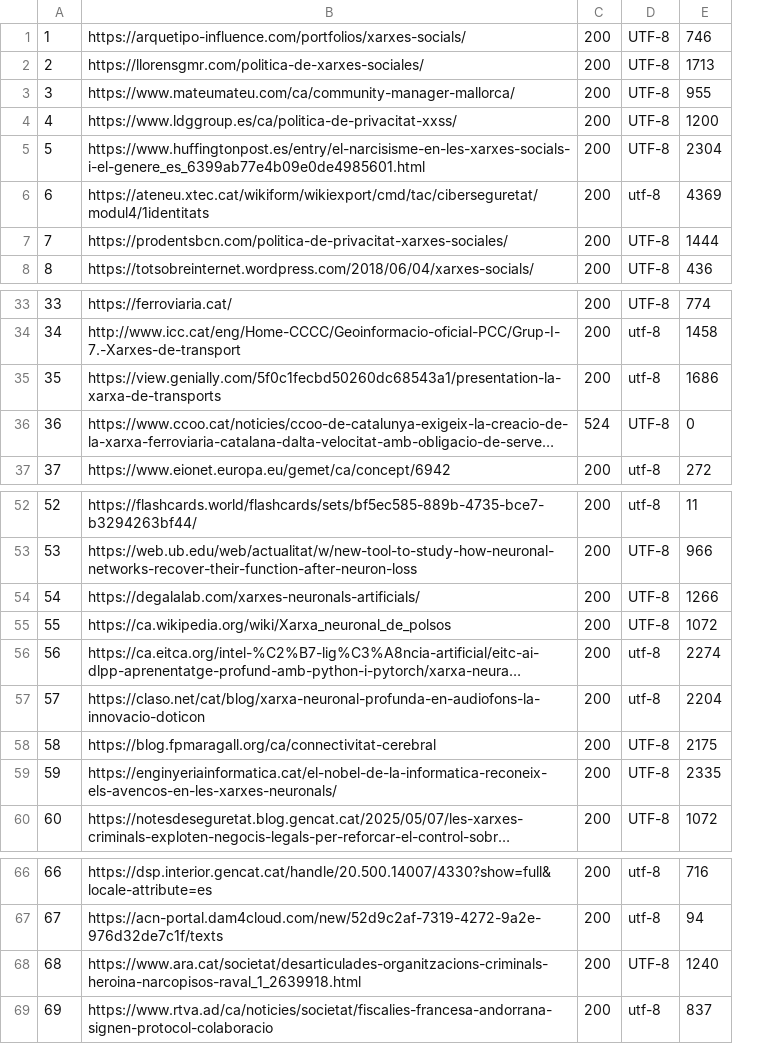
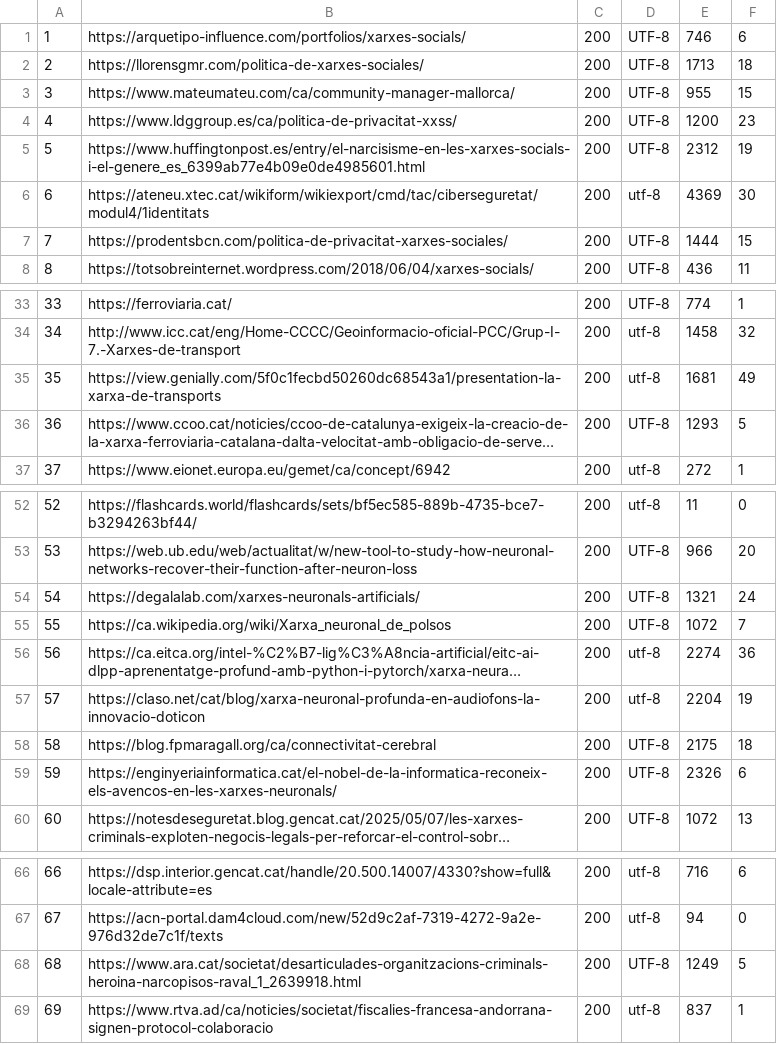
Before and after one commit to crispyfunicular/network, a TSV file: tableaux/URLs.tsv, drawn as a sheet; only a part is shown, gaps mark what is left out; long unchanged cells end in …; the diff names each change by its address in the sheet, - before the commit and + after, or states it on an @@ line.

```diff
--- a/tableaux/URLs.tsv
+++ b/tableaux/URLs.tsv
+column F, rows 1-8: 6 | 18 | 15 | 23 | 19 | 30 | 15 | 11; rows 33-37: 1 | 32 | 49 | 5 | 1; rows 52-60: 0 | 20 | 24 | 7 | 36 | 19 | 18 | 6 | 13; rows 66-69: 6 | 0 | 5 | 1
-E5: 2304
+E5: 2312
-E35: 1686
+E35: 1681
-C36: 524
+C36: 200
-E36: 0
+E36: 1293
-E54: 1266
+E54: 1321
-E59: 2335
+E59: 2326
-E68: 1240
+E68: 1249
```
Also changed, not shown: 13 other files.
